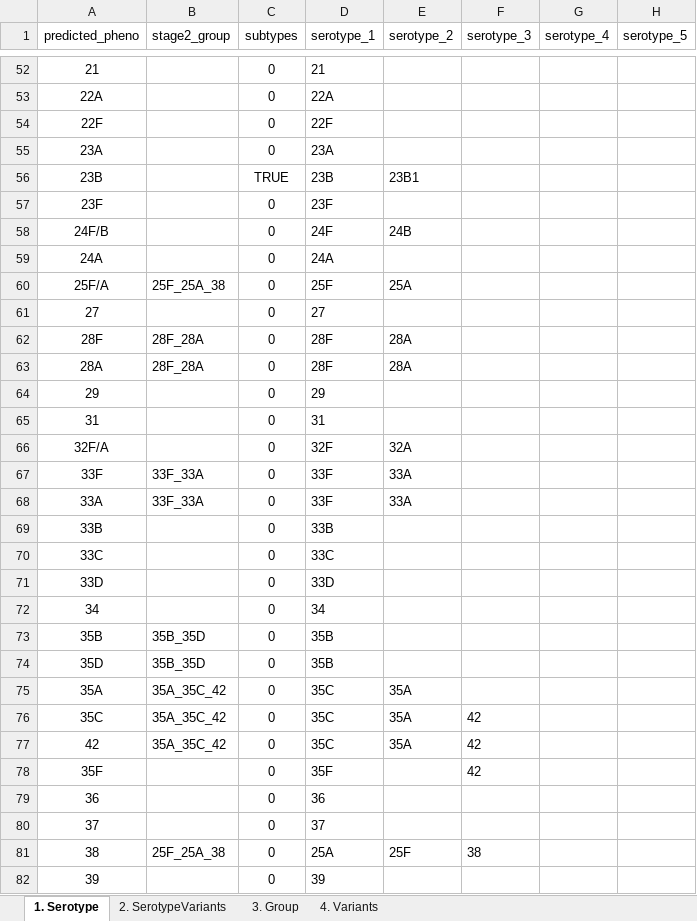
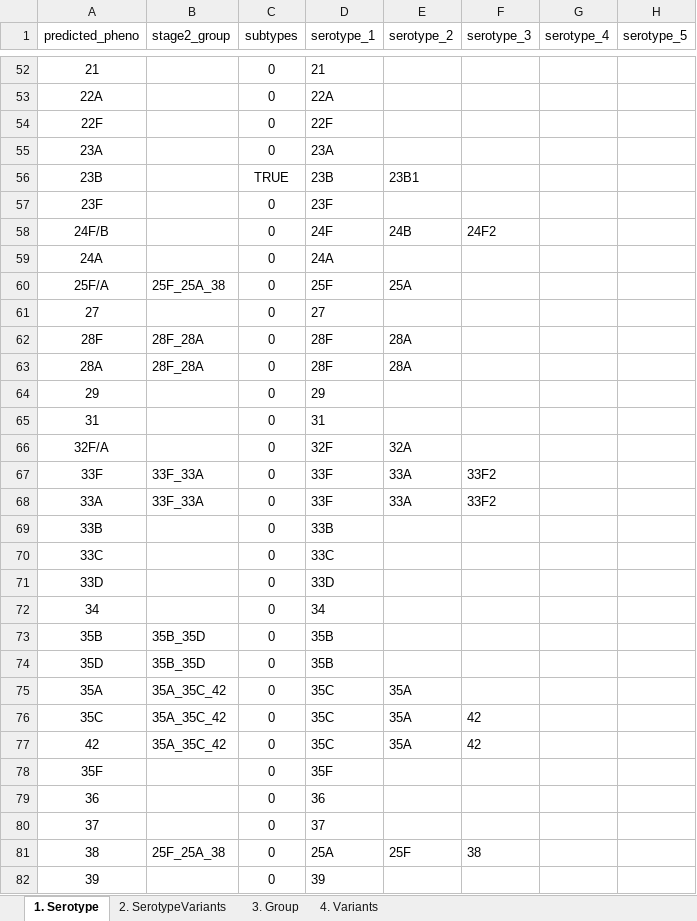
Before and after one commit to CarmenSheppard/PneumoKITy, an Excel workbook: Database_tools/CTVdb_import_standard_template.xlsx, sheet 1. Serotype, drawn as a sheet; only a part is shown, gaps mark what is left out; values as stored, in another font and other column widths than the file's, no borders; the diff names each change by its address in the sheet, - before the commit and + after, or states it on an @@ line.

Commit message:
Added 24F2 and 33F2 references to initial reference in CTVdb to better represent circulating strains and improve hit scores for these serotypes. Needs validation on multiple isolates

```diff
--- a/Database_tools/CTVdb_import_standard_template.xlsx (sheet 1. Serotype)
+++ b/Database_tools/CTVdb_import_standard_template.xlsx (sheet 1. Serotype)
-F58 (serotype_3): (empty)
+F58 (serotype_3): 24F2
-F67:F68 (serotype_3): (empty)
+F67:F68 (serotype_3): 33F2
-F78 (serotype_3): 42
+F78 (serotype_3): (empty)
```
Also changed, not shown: 4 other files.
